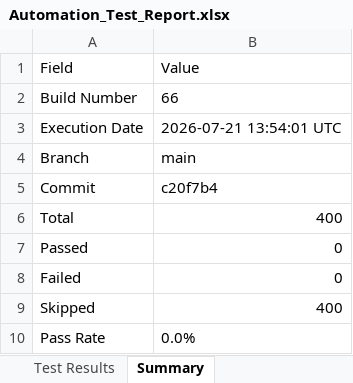
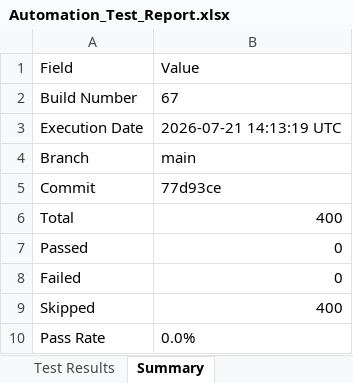
Before and after one commit to Dinesh-2005d/Smart_Admission, an Excel workbook: reports/appium/Excel/Automation_Test_Report.xlsx, sheet Summary, drawn as a sheet; values as stored, in another font and other column widths than the file's, no borders; the diff names each change by its address in the sheet, - before the commit and + after, or states it on an @@ line.

```diff
--- a/reports/appium/Excel/Automation_Test_Report.xlsx (sheet Summary)
+++ b/reports/appium/Excel/Automation_Test_Report.xlsx (sheet Summary)
-B2: 66
+B2: 67
-B3: 2026-07-21 13:54:01 UTC
+B3: 2026-07-21 14:13:19 UTC
-B5: c20f7b4
+B5: 77d93ce
```
Also changed, not shown: reports/backend/Excel/Automation_Test_Report.xlsx, reports/security/Security_Review_Report.xlsx, 26 other files.
